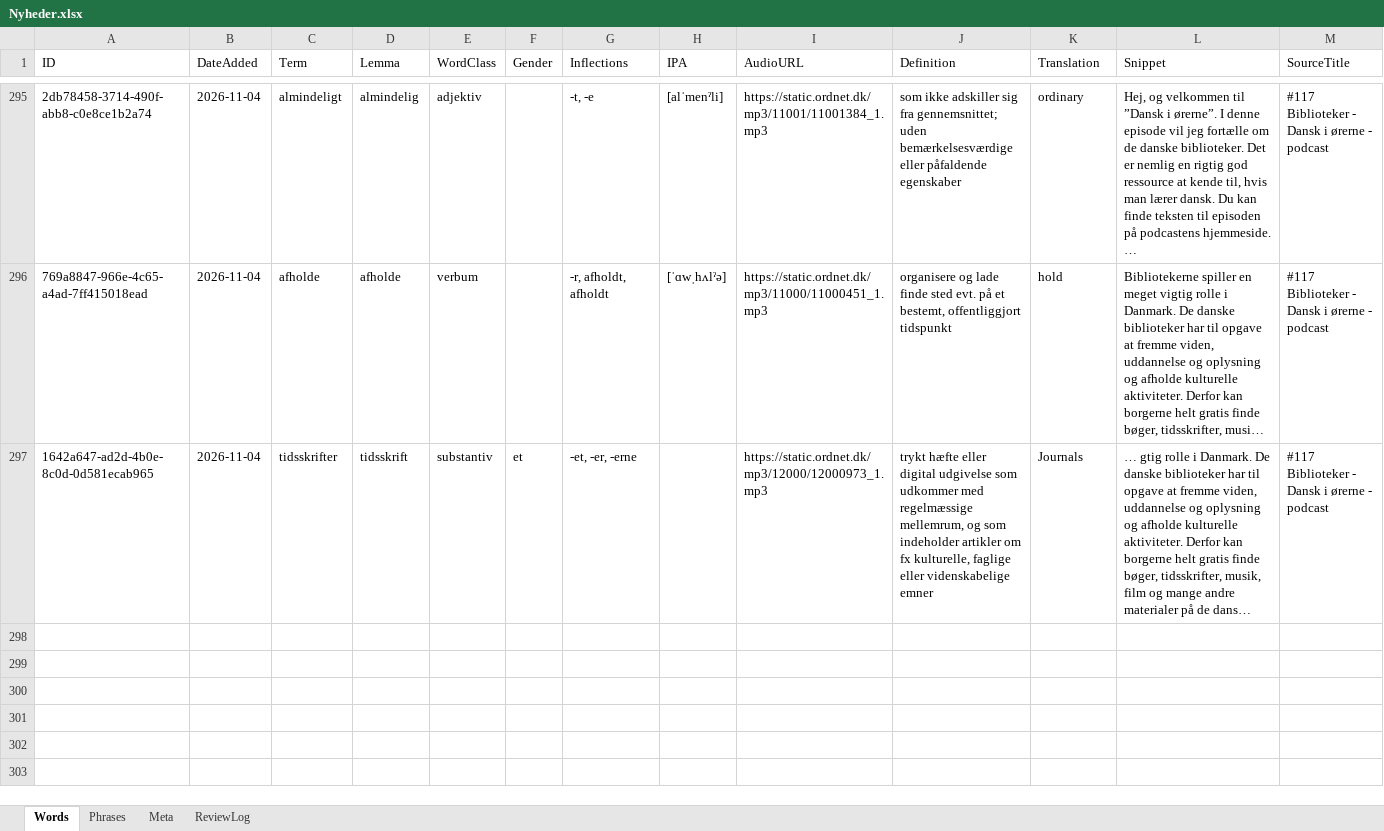
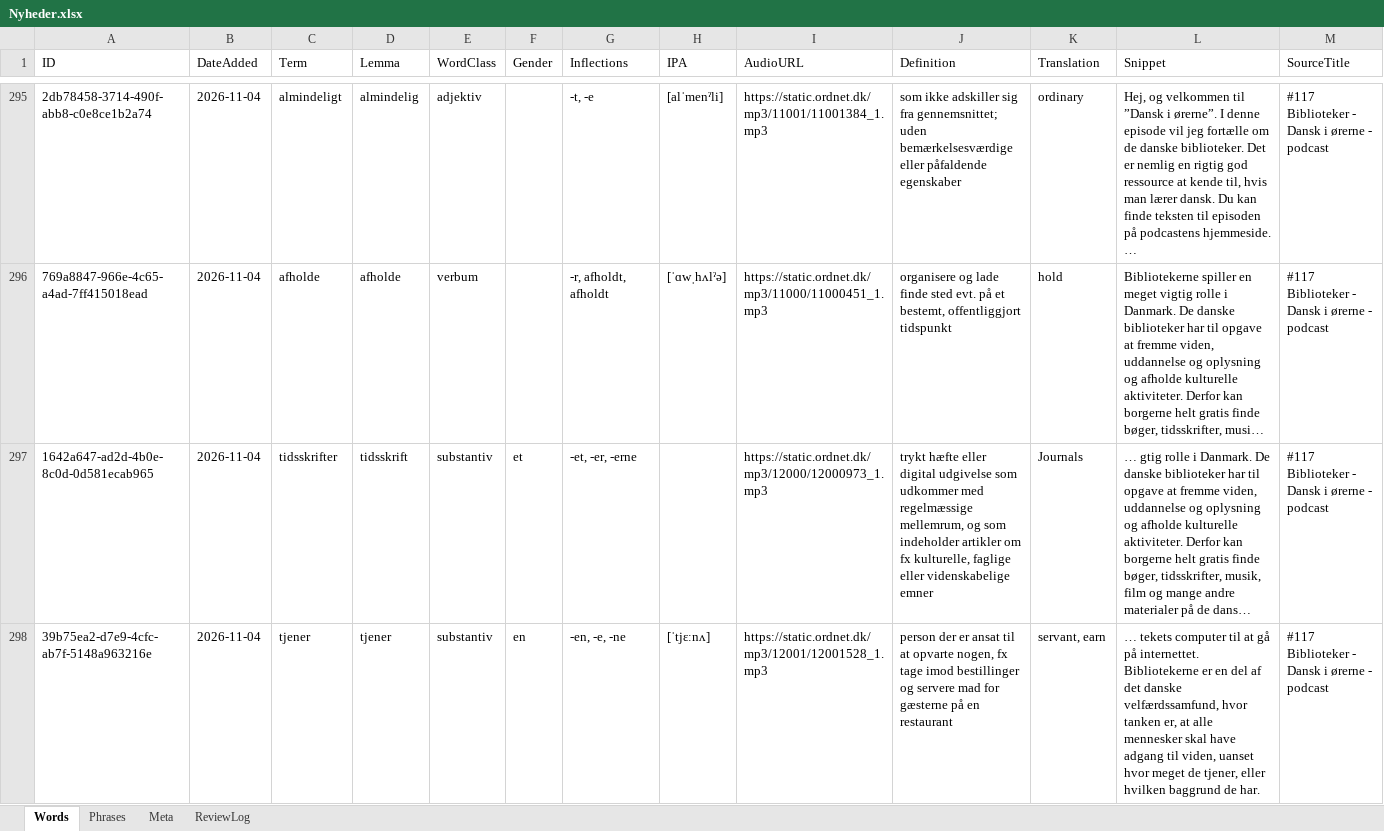
Before and after one commit to oopiooffioinolis/Roedspaette, an Excel workbook: sets/Nyheder.xlsx, sheet Words, drawn as a sheet; only a part is shown, gaps mark what is left out; long unchanged cells end in …; values as stored, in another font and other column widths than the file's, no borders; rows hold the shown columns only; the diff names each change by its address in the sheet, - before the commit and + after, or states it on an @@ line.

Commit message:
Add word "tjener" to Nyheder.xlsx

```diff
--- a/sets/Nyheder.xlsx (sheet Words)
+++ b/sets/Nyheder.xlsx (sheet Words)
+row 298: 39b75ea2-d7e9-4cfc-ab7f-5148a963216e | 2026-11-04 | tjener | tjener | substantiv | en | -en, -e, -ne | [ˈtjεːnʌ] | https://static.ordnet.dk/mp3/12001/12001528_1.mp3 | person der er ansat til at opvarte nogen, fx tage imod bestillinger og servere mad for gæsterne på en restaurant | servant, earn | … tekets computer til at gå på internettet. Bibliotekerne er en del af det danske velfærdssamfund, hvor tanken er, at alle mennesker skal have adgang til viden, uanset hvor meget de tjener, eller hvilken baggrund de har. | #117 Biblioteker - Dansk i ørerne - podcast
```
